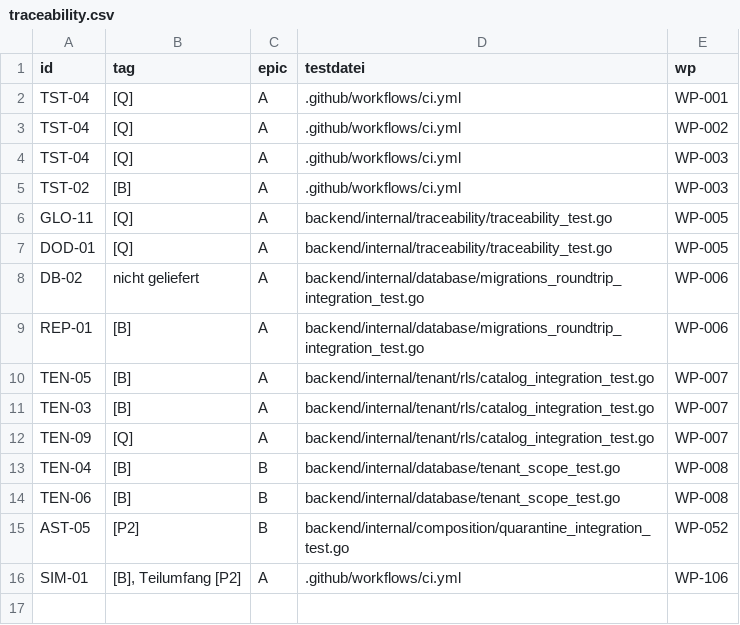
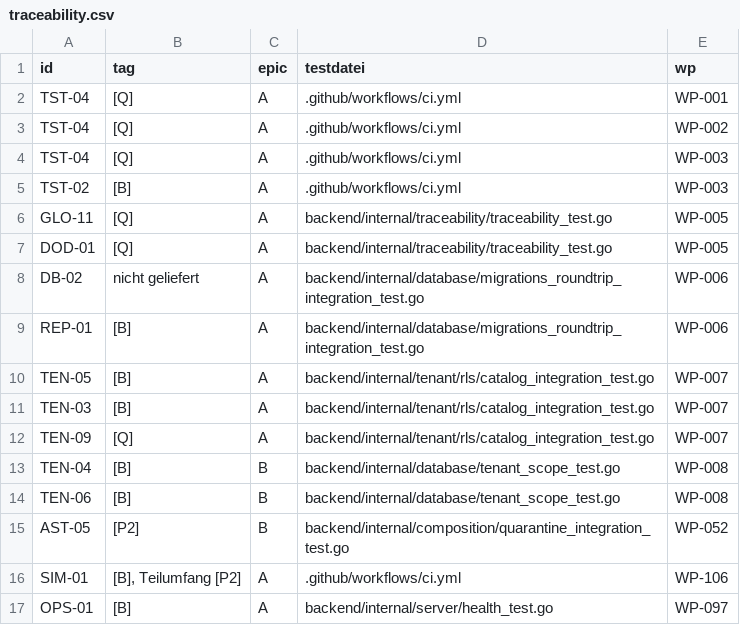
Before and after one commit to DataHub-Chiemgau/Reticora-CMDB, a CSV file: docs/traceability.csv, drawn as a sheet.

```diff
--- a/docs/traceability.csv
+++ b/docs/traceability.csv
@@ -16 +16,2 @@ AST-05;[P2];B;backend/internal/composition/quarantine_integration_test.go;WP-052
 SIM-01;[B], Teilumfang [P2];A;.github/workflows/ci.yml;WP-106
+OPS-01;[B];A;backend/internal/server/health_test.go;WP-097
```
Also changed, not shown: 10 other files.
